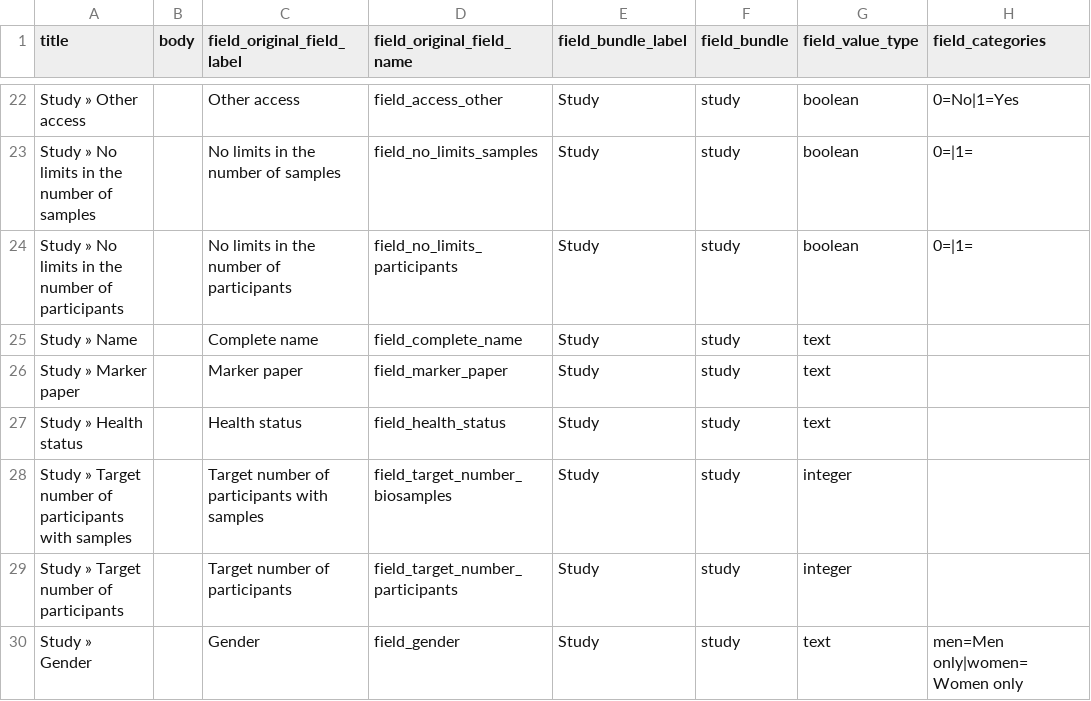
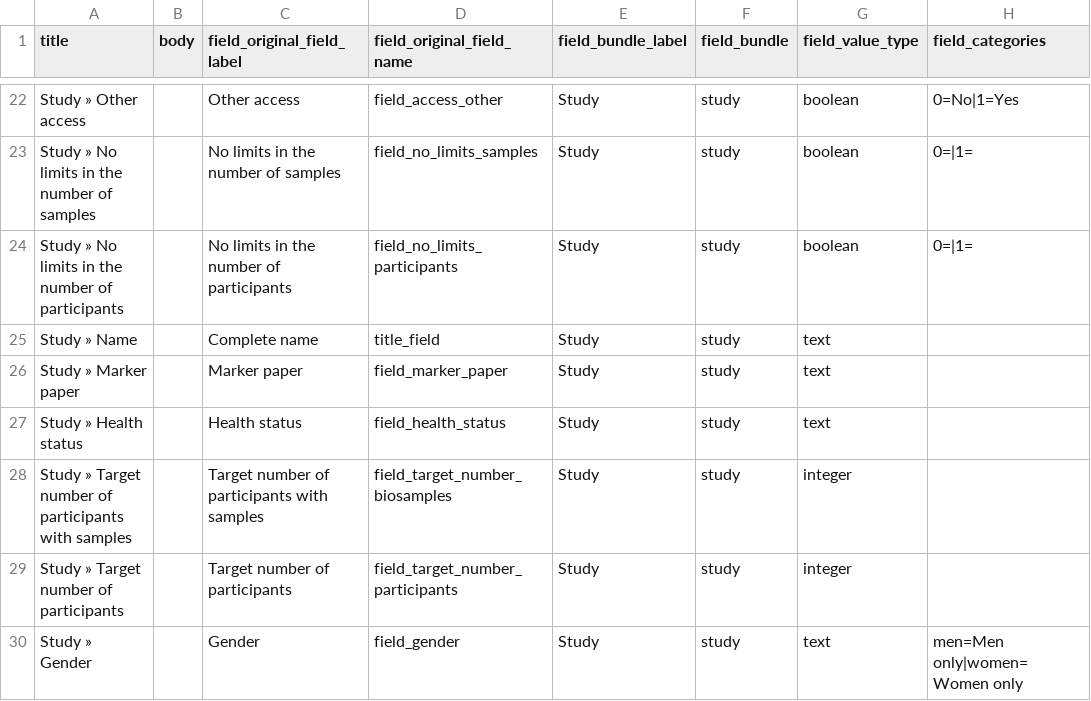
Before and after one commit to obiba/mica, a CSV file: src/main/drupal/profiles/mica_distribution/data/field_description_import.csv, drawn as a sheet; only a part is shown, gaps mark what is left out; the diff names each change by its address in the sheet, - before the commit and + after, or states it on an @@ line.

Commit message:
Replace Study & Contact title by field instance Remove namedb dependency

```diff
--- a/src/main/drupal/profiles/mica_distribution/data/field_description_import.csv
+++ b/src/main/drupal/profiles/mica_distribution/data/field_description_import.csv
-D25 (field_original_field_name): field_complete_name
+D25 (field_original_field_name): title_field
```
Also changed, not shown: 14 other files.
